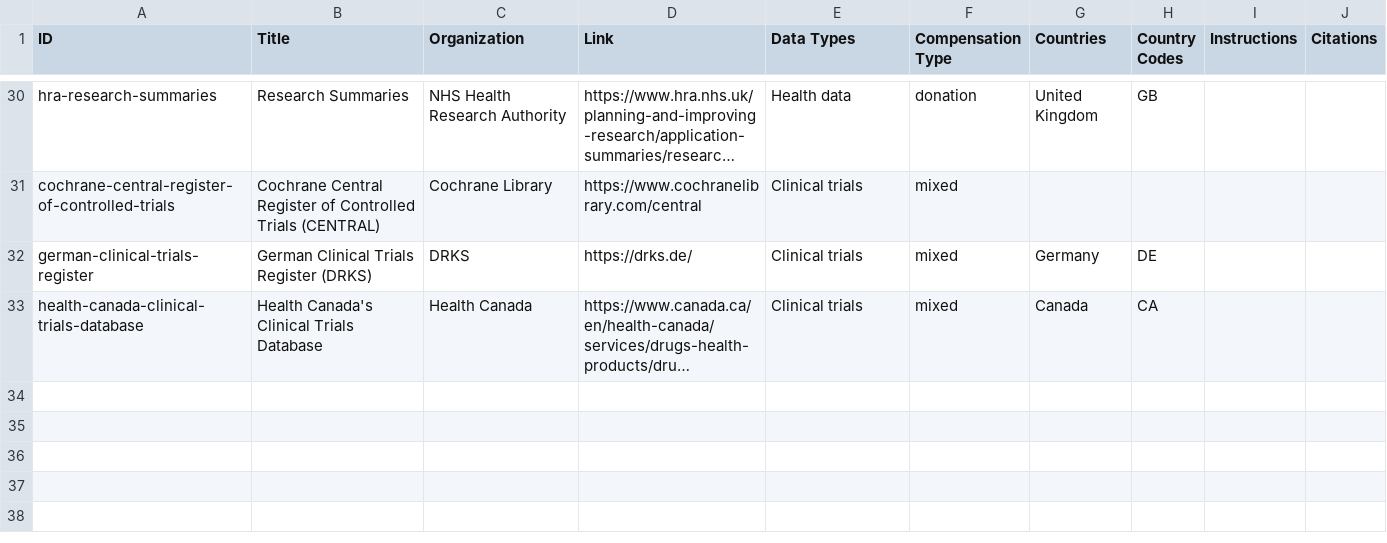
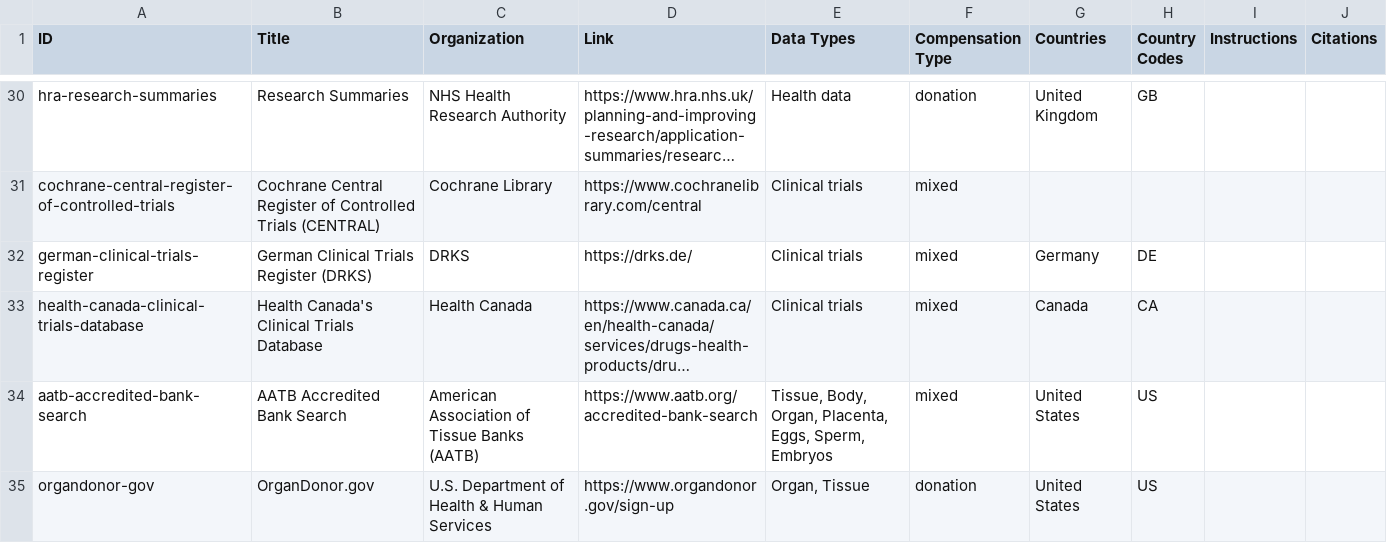
Before and after one commit to yourselftoscience/yourselftoscience.org, a CSV file: public/resources.csv, drawn as a sheet; only a part is shown, gaps mark what is left out; long unchanged cells end in …; the diff names each change by its address in the sheet, - before the commit and + after, or states it on an @@ line.

Commit message:
feat: enhance resource management by adding entity categories and subtypes for better classification; update resources and sitemap for new organ, body, and tissue donation features; modify yourselftoscience.pdf file

```diff
--- a/public/resources.csv
+++ b/public/resources.csv
+row 34: aatb-accredited-bank-search | AATB Accredited Bank Search | American Association of Tissue Banks (AATB) | https://www.aatb.org/accredited-bank-search | Tissue, Body, Organ, Placenta, Eggs, Sperm, Embryos | mixed | United States | US
+row 35: organdonor-gov | OrganDonor.gov | U.S. Department of Health & Human Services | https://www.organdonor.gov/sign-up | Organ, Tissue | donation | United States | US
```
Also changed, not shown: 18 other files.
